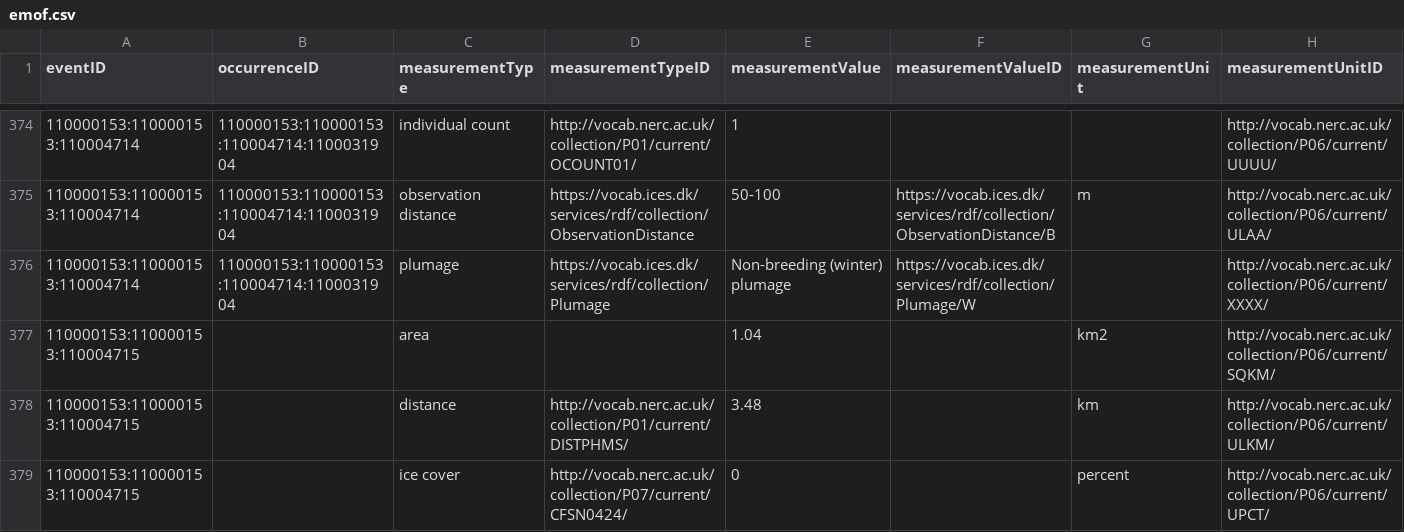
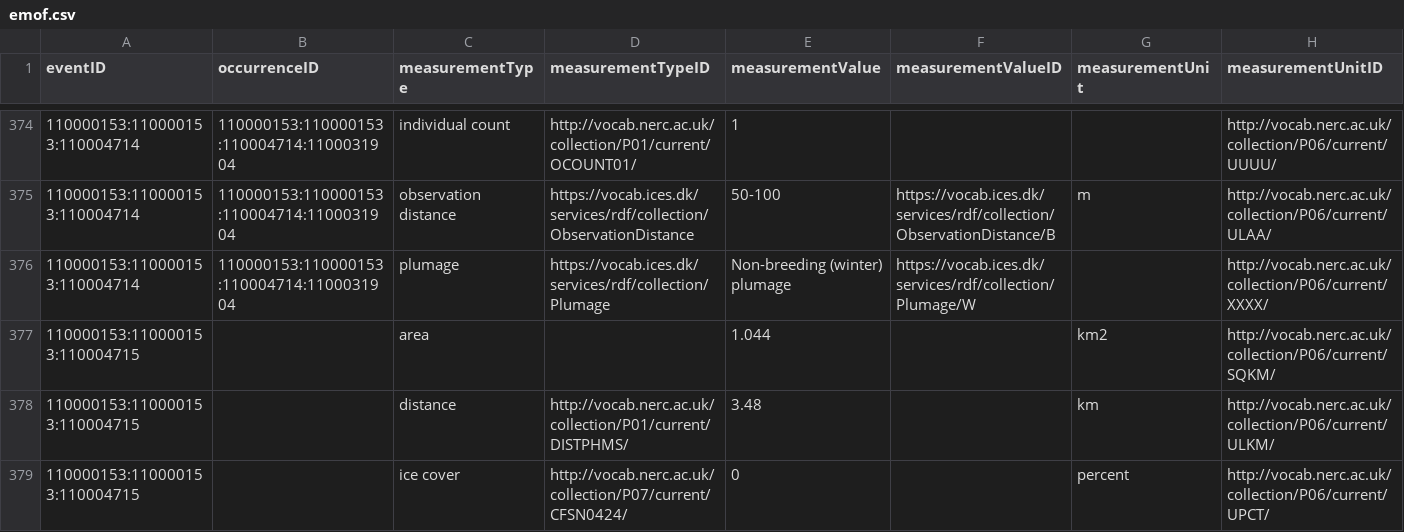
Before and after one commit to EMODnet/esas2obis, a CSV file: data/processed_sample/emof.csv, drawn as a sheet; only a part is shown, gaps mark what is left out; the diff covers the shown part only.

```diff
--- a/data/processed_sample/emof.csv
+++ b/data/processed_sample/emof.csv
@@ -376,3 +376,3 @@ eventID,occurrenceID,measurementType,measurementTypeID,measurementValue,measurem
 110000153:110000153:110004714,110000153:110000153:110004714:1100031904,plumage,https://vocab.ices.dk/services/rdf/collection/Plumage,Non-breeding (winter) plumage,https://vocab.ices.dk/services/rdf/collection/Plumage/W,,http://vocab.nerc.ac.uk/collection/P06/current/XXXX/
-110000153:110000153:110004715,,area,,1.04,,km2,http://vocab.nerc.ac.uk/collection/P06/current/SQKM/
+110000153:110000153:110004715,,area,,1.044,,km2,http://vocab.nerc.ac.uk/collection/P06/current/SQKM/
 110000153:110000153:110004715,,distance,http://vocab.nerc.ac.uk/collection/P01/current/DISTPHMS/,3.48,,km,http://vocab.nerc.ac.uk/collection/P06/current/ULKM/
```
Also changed, not shown: 37 edited cells elsewhere in this file.
